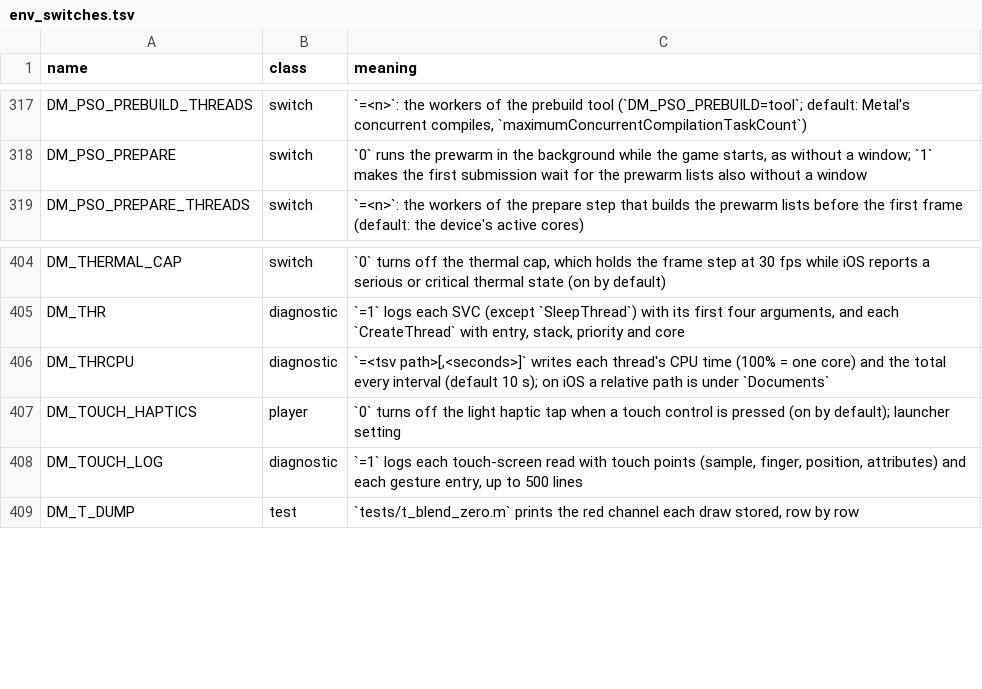
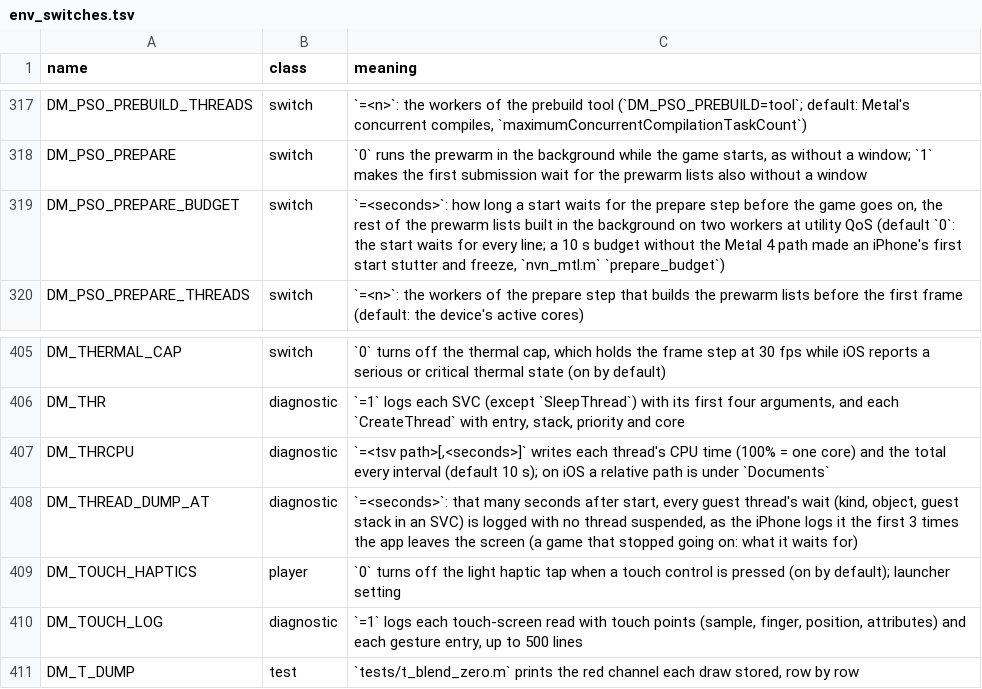
Before and after one commit to cheemu21/kid-with-sword-remake, a TSV file: docs/env_switches.tsv, drawn as a sheet; only a part is shown, gaps mark what is left out; the diff names each change by its address in the sheet, - before the commit and + after, or states it on an @@ line.

```diff
--- a/docs/env_switches.tsv
+++ b/docs/env_switches.tsv
+row 319: DM_PSO_PREPARE_BUDGET | switch | `=<seconds>`: how long a start waits for the prepare step before the game goes on, the rest of the prewarm lists built in the background on two workers at utility QoS (default `0`: the start waits for every line; a 10 s budget without the Metal 4 path made an iPhone's first start stutter and freeze, `nvn_mtl.m` `prepare_budget`)
+row 408: DM_THREAD_DUMP_AT | diagnostic | `=<seconds>`: that many seconds after start, every guest thread's wait (kind, object, guest stack in an SVC) is logged with no thread suspended, as the iPhone logs it the first 3 times the app leaves the screen (a game that stopped going on: what it waits for)
```
Also changed, not shown: dm/games/0400486024DEC000/game.tsv, 7 other files.
